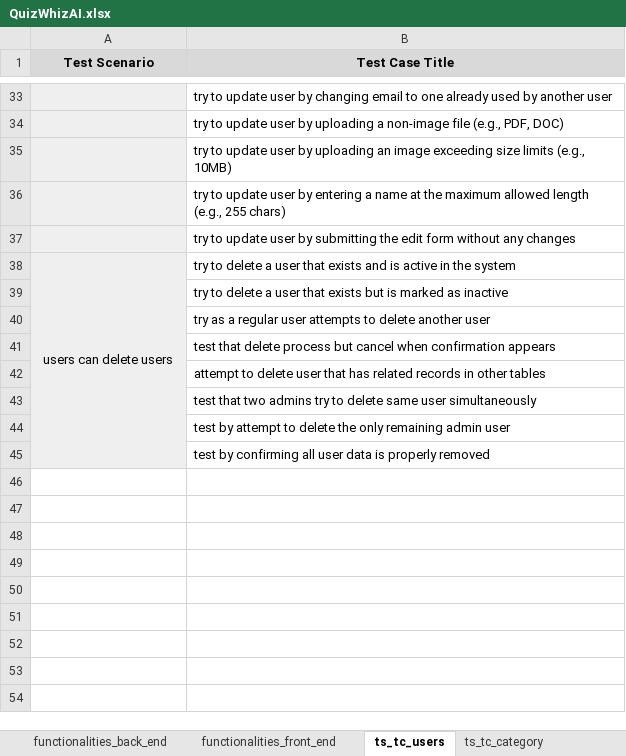
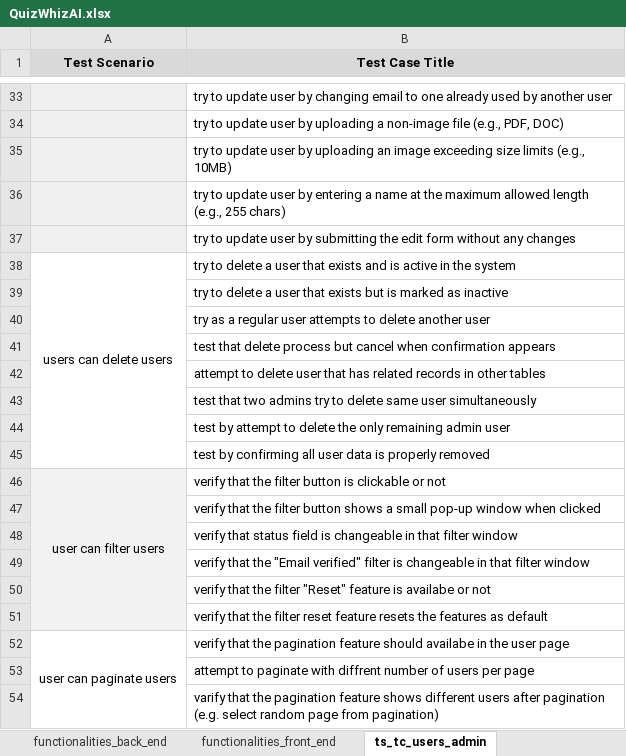
Before and after one commit to Rakib646/SQA_Projects, an Excel workbook: QuizWhizAI.xlsx, sheet ts_tc_users_admin, drawn as a sheet; only a part is shown, gaps mark what is left out; values as stored, in another font and other column widths than the file's, no borders; the diff names each change by its address in the sheet, - before the commit and + after, or states it on an @@ line.

```diff
--- a/QuizWhizAI.xlsx (sheet ts_tc_users_admin)
+++ b/QuizWhizAI.xlsx (sheet ts_tc_users_admin)
-sheet tab: ts_tc_users
+sheet tab: ts_tc_users_admin
-A38 fill: #EFEFEF
+A38 fill: none
+row 46: user can filter users | verify that the filter button is clickable or not
+row 47:  | verify that the filter button shows a small pop-up window when clicked
+row 48:  | verify that status field is changeable in that filter window
+row 49:  | verify that the "Email verified" filter is changeable in that filter window
+row 50:  | verify that the filter "Reset" feature is availabe or not
+row 51:  | verify that the filter reset feature resets the features as default
+row 52: user can paginate users | verify that the pagination feature should availabe in the user page
+row 53:  | attempt to paginate with diffrent number of users per page
+row 54:  | varify that the pagination feature shows different users after pagination (e.g. select random page from pagination)
```
Also changed, not shown: sheet ts_tc_plan_admin, other sheet tabs.
